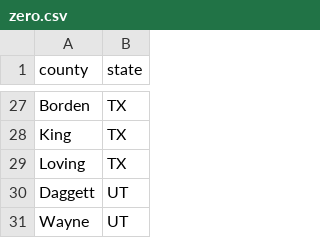
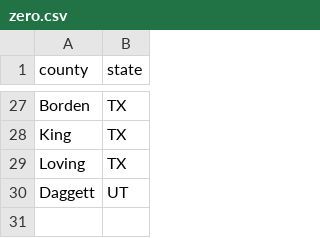
Before and after one commit to TrevorWinstral/County_Ranking, a CSV file: zero.csv, drawn as a sheet; only a part is shown, gaps mark what is left out.

Commit message:
Update zero.csv

```diff
--- a/zero.csv
+++ b/zero.csv
@@ -30,2 +30 @@ Loving,TX
 Daggett,UT
-Wayne,UT
```
